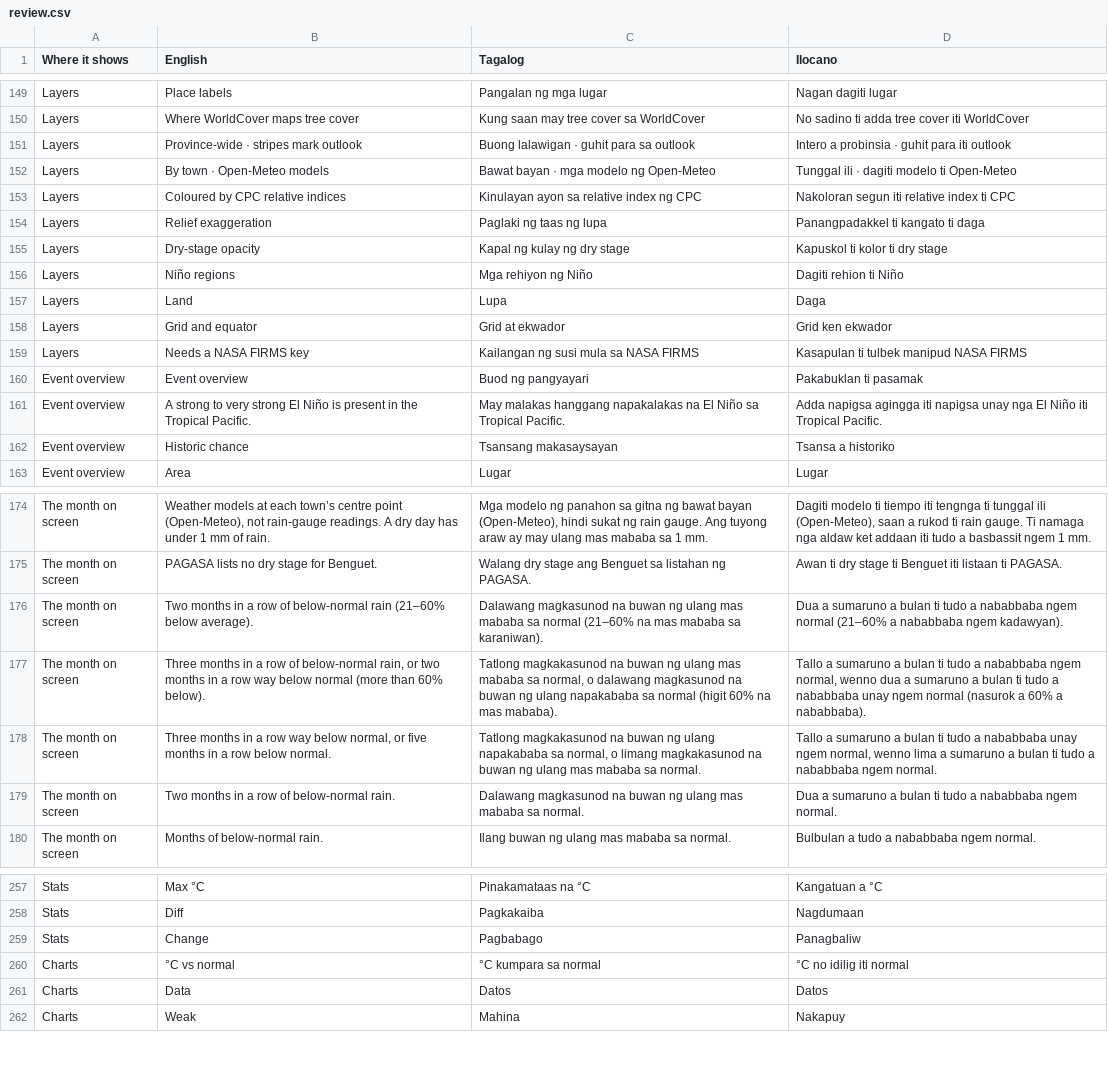
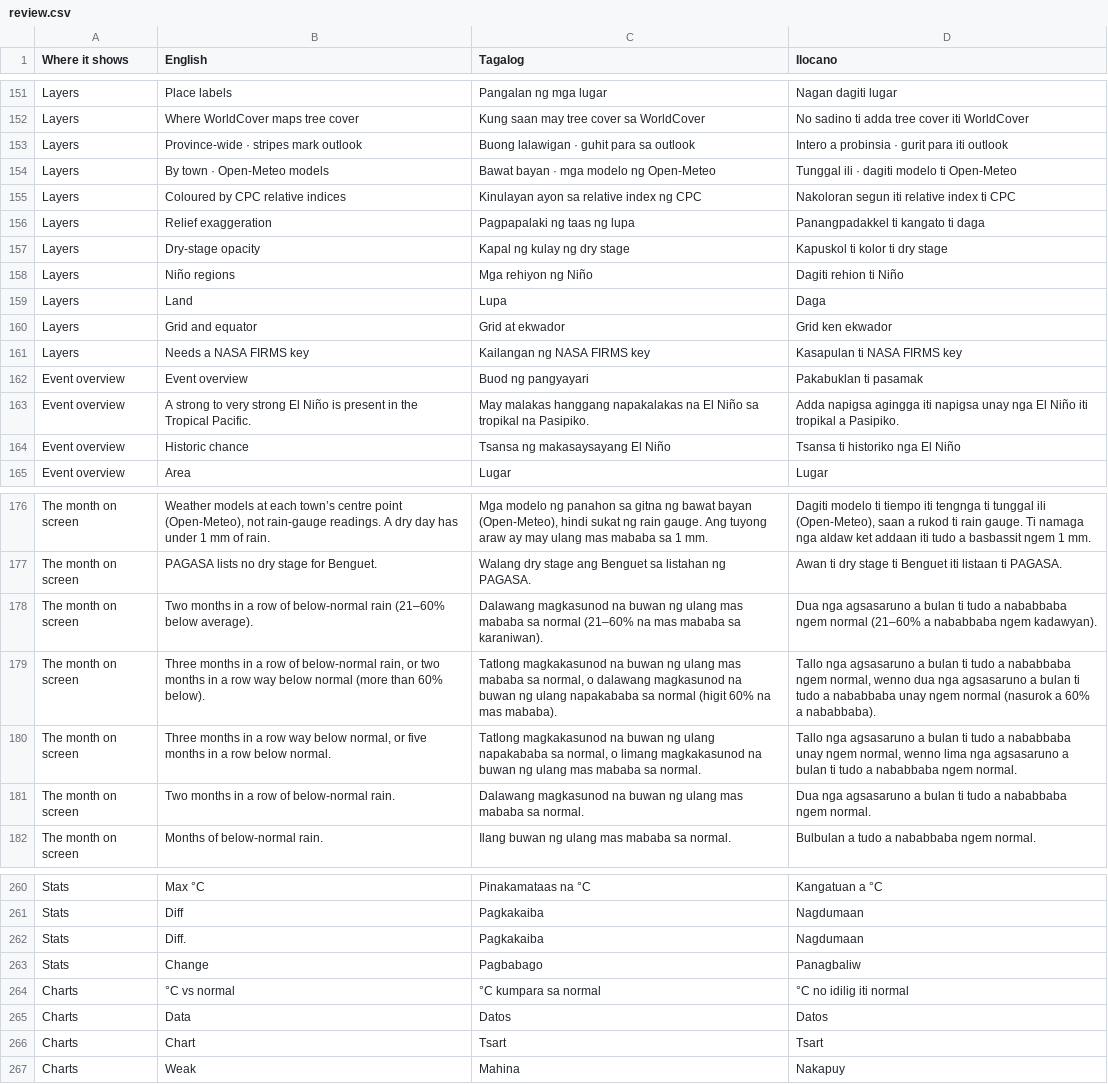
Before and after one commit to Paztulyo/bantay, a CSV file: i18n/review.csv, drawn as a sheet; only a part is shown, gaps mark what is left out; the diff covers the shown part only.

```diff
--- a/i18n/review.csv
+++ b/i18n/review.csv
@@ -150,6 +152,6 @@ Layers,Place labels,Pangalan ng mga lugar,Nagan dagiti lugar
 Layers,Where WorldCover maps tree cover,Kung saan may tree cover sa WorldCover,No sadino ti adda tree cover iti WorldCover
-Layers,Province-wide · stripes mark outlook,Buong lalawigan · guhit para sa outlook,Intero a probinsia · guhit para iti outlook
+Layers,Province-wide · stripes mark outlook,Buong lalawigan · guhit para sa outlook,Intero a probinsia · gurit para iti outlook
 Layers,By town · Open-Meteo models,Bawat bayan · mga modelo ng Open-Meteo,Tunggal ili · dagiti modelo ti Open-Meteo
 Layers,Coloured by CPC relative indices,Kinulayan ayon sa relative index ng CPC,Nakoloran segun iti relative index ti CPC
-Layers,Relief exaggeration,Paglaki ng taas ng lupa,Panangpadakkel ti kangato ti daga
+Layers,Relief exaggeration,Pagpapalaki ng taas ng lupa,Panangpadakkel ti kangato ti daga
 Layers,Dry-stage opacity,Kapal ng kulay ng dry stage,Kapuskol ti kolor ti dry stage
@@ -158,6 +160,6 @@ Layers,Land,Lupa,Daga
 Layers,Grid and equator,Grid at ekwador,Grid ken ekwador
-Layers,Needs a NASA FIRMS key,Kailangan ng susi mula sa NASA FIRMS,Kasapulan ti tulbek manipud NASA FIRMS
+Layers,Needs a NASA FIRMS key,Kailangan ng NASA FIRMS key,Kasapulan ti NASA FIRMS key
 Event overview,Event overview,Buod ng pangyayari,Pakabuklan ti pasamak
-Event overview,A strong to very strong El Niño is present in the Tropical Pacific.,May malakas hanggang napakalakas na El Niño sa Tropical Pacific.,Adda napigsa agingga iti napigsa unay nga El Niño iti Tropical Pacific.
-Event overview,Historic chance,Tsansang makasaysayan,Tsansa a historiko
+Event overview,A strong to very strong El Niño is present in the Tropical Pacific.,May malakas hanggang napakalakas na El Niño sa tropikal na Pasipiko.,Adda napigsa agingga iti napigsa unay nga El Niño iti tropikal a Pasipiko.
+Event overview,Historic chance,Tsansa ng makasaysayang El Niño,Tsansa ti historiko nga El Niño
 Event overview,Area,Lugar,Lugar
@@ -175,6 +177,6 @@ The month on screen,"Weather models at each town’s centre point (Open-Meteo),
 The month on screen,PAGASA lists no dry stage for Benguet.,Walang dry stage ang Benguet sa listahan ng PAGASA.,Awan ti dry stage ti Benguet iti listaan ti PAGASA.
-The month on screen,Two months in a row of below-normal rain (21–60% below average).,Dalawang magkasunod na buwan ng ulang mas mababa sa normal (21–60% na mas mababa sa karaniwan).,Dua a sumaruno a bulan ti tudo a nababbaba ngem normal (21–60% a nababbaba ngem kadawyan).
-The month on screen,"Three months in a row of below-normal rain, or two months in a row way below normal (more than 60% below).","Tatlong magkakasunod na buwan ng ulang mas mababa sa normal, o dalawang magkasunod na buwan ng ulang napakababa sa normal (higit 60% na mas mababa).","Tallo a sumaruno a bulan ti tudo a nababbaba ngem normal, wenno dua a sumaruno a bulan ti tudo a nababbaba unay ngem normal (nasurok a 60% a nababbaba)."
-The month on screen,"Three months in a row way below normal, or five months in a row below normal.","Tatlong magkakasunod na buwan ng ulang napakababa sa normal, o limang magkakasunod na buwan ng ulang mas mababa sa normal.","Tallo a sumaruno a bulan ti tudo a nababbaba unay ngem normal, wenno lima a sumaruno a bulan ti tudo a nababbaba ngem normal."
-The month on screen,Two months in a row of below-normal rain.,Dalawang magkasunod na buwan ng ulang mas mababa sa normal.,Dua a sumaruno a bulan ti tudo a nababbaba ngem normal.
+The month on screen,Two months in a row of below-normal rain (21–60% below average).,Dalawang magkasunod na buwan ng ulang mas mababa sa normal (21–60% na mas mababa sa karaniwan).,Dua nga agsasaruno a bulan ti tudo a nababbaba ngem normal (21–60% a nababbaba ngem kadawyan).
+The month on screen,"Three months in a row of below-normal rain, or two months in a row way below normal (more than 60% below).","Tatlong magkakasunod na buwan ng ulang mas mababa sa normal, o dalawang magkasunod na buwan ng ulang napakababa sa normal (higit 60% na mas mababa).","Tallo nga agsasaruno a bulan ti tudo a nababbaba ngem normal, wenno dua nga agsasaruno a bulan ti tudo a nababbaba unay ngem normal (nasurok a 60% a nababbaba)."
+The month on screen,"Three months in a row way below normal, or five months in a row below normal.","Tatlong magkakasunod na buwan ng ulang napakababa sa normal, o limang magkakasunod na buwan ng ulang mas mababa sa normal.","Tallo nga agsasaruno a bulan ti tudo a nababbaba unay ngem normal, wenno lima nga agsasaruno a bulan ti tudo a nababbaba ngem normal."
+The month on screen,Two months in a row of below-normal rain.,Dalawang magkasunod na buwan ng ulang mas mababa sa normal.,Dua nga agsasaruno a bulan ti tudo a nababbaba ngem normal.
 The month on screen,Months of below-normal rain.,Ilang buwan ng ulang mas mababa sa normal.,Bulbulan a tudo a nababbaba ngem normal.
@@ -258,2 +261,3 @@ Stats,Max °C,Pinakamataas na °C,Kangatuan a °C
 Stats,Diff,Pagkakaiba,Nagdumaan
+Stats,Diff.,Pagkakaiba,Nagdumaan
 Stats,Change,Pagbabago,Panagbaliw
@@ -261,2 +265,3 @@ Charts,°C vs normal,°C kumpara sa normal,°C no idilig iti normal
 Charts,Data,Datos,Datos
+Charts,Chart,Tsart,Tsart
 Charts,Weak,Mahina,Nakapuy
```
Also changed, not shown: 3 added rows and 45 edited cells elsewhere in this file, 8 other files.
